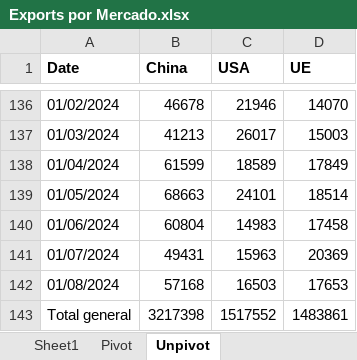
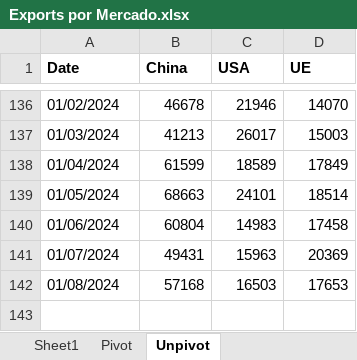
Before and after one commit to huambra/Predicting-Shrimp-Exports, an Excel workbook: Exports por Mercado.xlsx, sheet Unpivot, drawn as a sheet; only a part is shown, gaps mark what is left out; values as stored, in another font and other column widths than the file's, no borders; table styles not drawn; the diff names each change by its address in the sheet, - before the commit and + after, or states it on an @@ line.

```diff
--- a/Exports por Mercado.xlsx (sheet Unpivot)
+++ b/Exports por Mercado.xlsx (sheet Unpivot)
-row 143: Total general | 3217398 | 1517552 | 1483861
```
Also changed, not shown: 2 other files.
